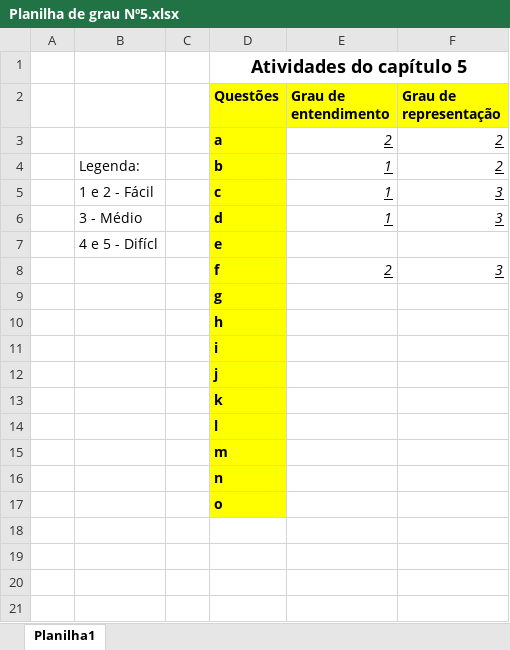
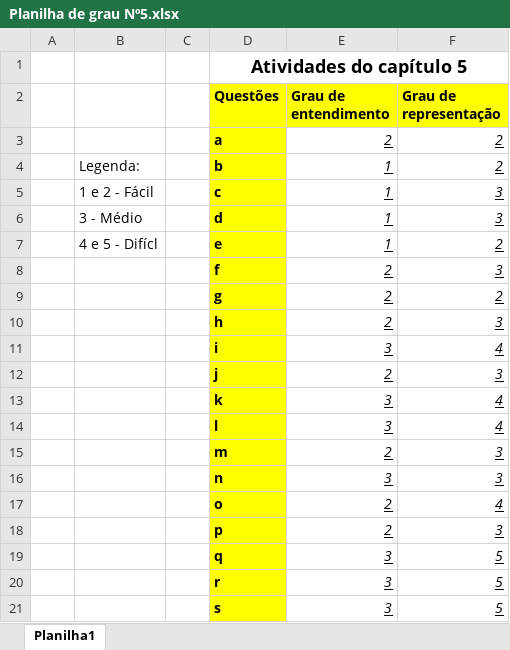
Before and after one commit to tadsgabrieltrindade/Codigos_em_Linguagem_C, an Excel workbook: Lista de exercícios - Manzano/Atividades do capítulo 5/GE & GR do capítulo/Planilha de grau Nº5.xlsx, sheet Planilha1, drawn as a sheet; values as stored, in another font and other column widths than the file's, no borders; removed rows and columns are numbered as before the commit, all else as after; the diff names each change by its address in the sheet, - before the commit and + after, or states it on an @@ line.

```diff
--- a/Lista de exercícios - Manzano/Atividades do capítulo 5/GE & GR do capítulo/Planilha de grau Nº5.xlsx (sheet Planilha1)
+++ b/Lista de exercícios - Manzano/Atividades do capítulo 5/GE & GR do capítulo/Planilha de grau Nº5.xlsx (sheet Planilha1)
-E7 (Grau de entendimento): (empty)
+E7 (Grau de entendimento): 1
-F7 (Grau de representação): (empty)
+F7 (Grau de representação): 2
-row 9:  |  |  | g
-row 10:  |  |  | h
-row 11:  |  |  | i
-row 12:  |  |  | j
-row 13:  |  |  | k
-row 14:  |  |  | l
-row 15:  |  |  | m
-row 16:  |  |  | n
-row 17:  |  |  | o
+row 9:  |  |  | g | 2 | 2
+row 10:  |  |  | h | 2 | 3
+row 11:  |  |  | i | 3 | 4
+row 12:  |  |  | j | 2 | 3
+row 13:  |  |  | k | 3 | 4
+row 14:  |  |  | l | 3 | 4
+row 15:  |  |  | m | 2 | 3
+row 16:  |  |  | n | 3 | 3
+row 17:  |  |  | o | 2 | 4
+row 18:  |  |  | p | 2 | 3
+row 19:  |  |  | q | 3 | 5
+row 20:  |  |  | r | 3 | 5
+row 21:  |  |  | s | 3 | 5
```
Also changed, not shown: 8 other files.
